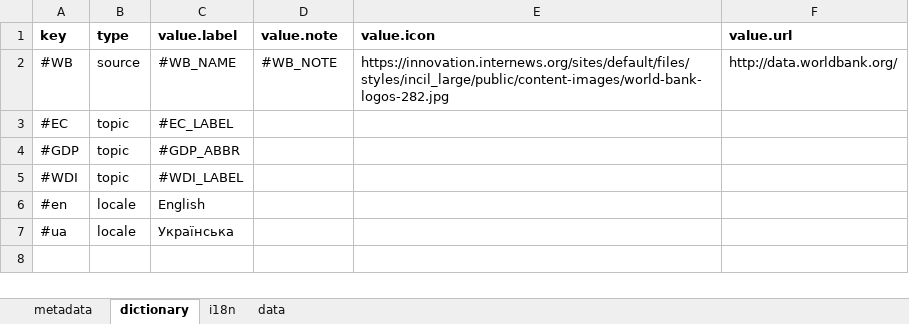
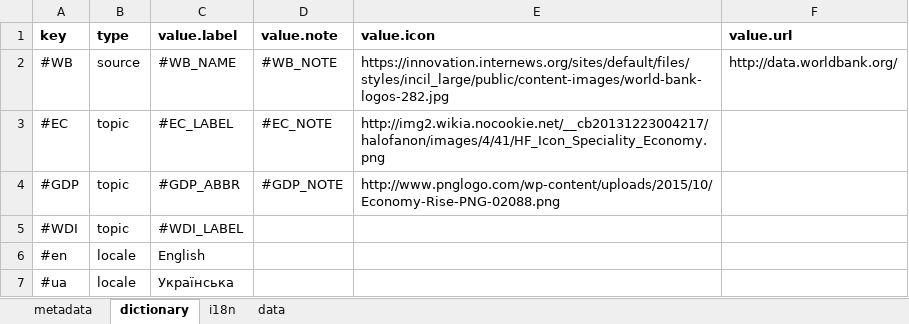
Before and after one commit to kpi-wdc/dj, an Excel workbook: wdc_libs/data-examples/dataset-example.xlsx, sheet dictionary, drawn as a sheet; values as stored, in another font and other column widths than the file's, no borders; removed rows and columns are numbered as before the commit, all else as after; the diff names each change by its address in the sheet, - before the commit and + after, or states it on an @@ line.

```diff
--- a/wdc_libs/data-examples/dataset-example.xlsx (sheet dictionary)
+++ b/wdc_libs/data-examples/dataset-example.xlsx (sheet dictionary)
-row 3: #EС | topic | #EC_LABEL
+row 3: #EC | topic | #EC_LABEL | #EC_NOTE | http://img2.wikia.nocookie.net/__cb20131223004217/halofanon/images/4/41/HF_Icon_Speciality_Economy.png
-D4 (value.note): (empty)
+D4 (value.note): #GDP_NOTE
-E4 (value.icon): (empty)
+E4 (value.icon): http://www.pnglogo.com/wp-content/uploads/2015/10/Economy-Rise-PNG-02088.png
```
Also changed, not shown: sheet i18n, sheet metadata, sheet data, wdc_libs/wdc-xlsx-converter/dataset-example.xlsx, 21 other files.
